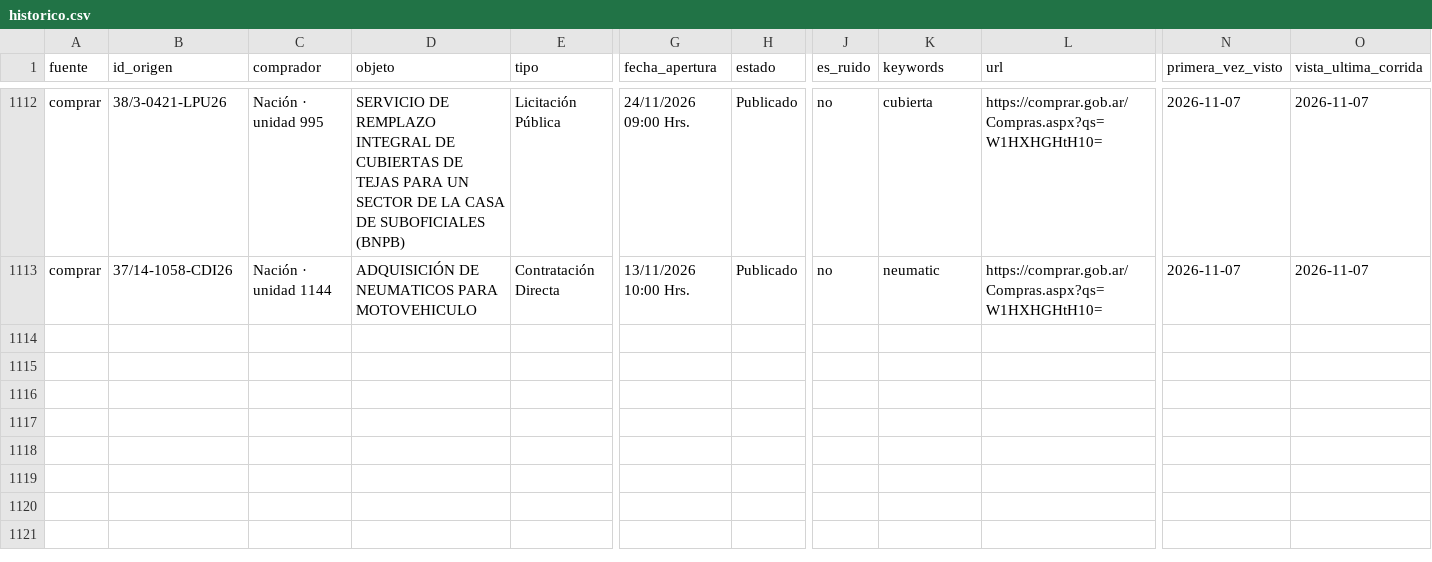
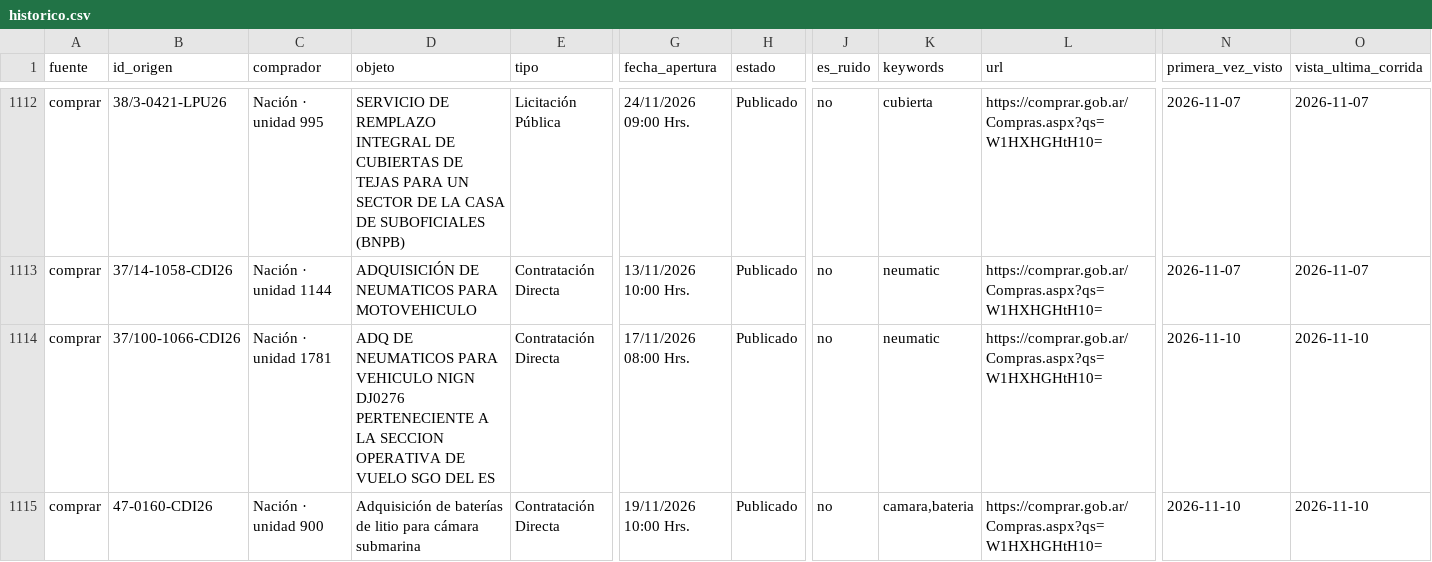
Before and after one commit to Santino530/radar-licitaciones, a CSV file: data/historico.csv, drawn as a sheet; only a part is shown, gaps mark what is left out; rows hold the shown columns only; the diff names each change by its address in the sheet, - before the commit and + after, or states it on an @@ line.

Commit message:
Radar: corrida 2026-11-10 21:44 UTC

```diff
--- a/data/historico.csv
+++ b/data/historico.csv
+row 1114: comprar | 37/100-1066-CDI26 | Nación · unidad 1781 | ADQ DE NEUMATICOS PARA VEHICULO NIGN DJ0276 PERTENECIENTE A LA SECCION OPERATIVA DE VUELO SGO DEL ES | Contratación Directa | 17/11/2026 08:00 Hrs. | Publicado | no | neumatic | https://comprar.gob.ar/Compras.aspx?qs=W1HXHGHtH10= | 2026-11-10 | 2026-11-10
+row 1115: comprar | 47-0160-CDI26 | Nación · unidad 900 | Adquisición de baterías de litio para cámara submarina | Contratación Directa | 19/11/2026 10:00 Hrs. | Publicado | no | camara,bateria | https://comprar.gob.ar/Compras.aspx?qs=W1HXHGHtH10= | 2026-11-10 | 2026-11-10
```
Also changed, not shown: data/radar_sin_verificar.csv, 2 other files.
